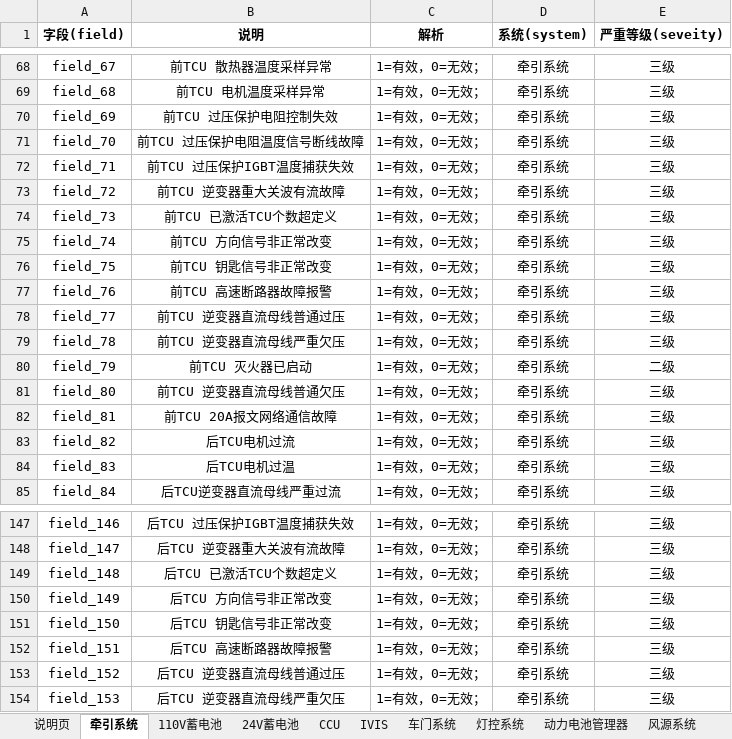
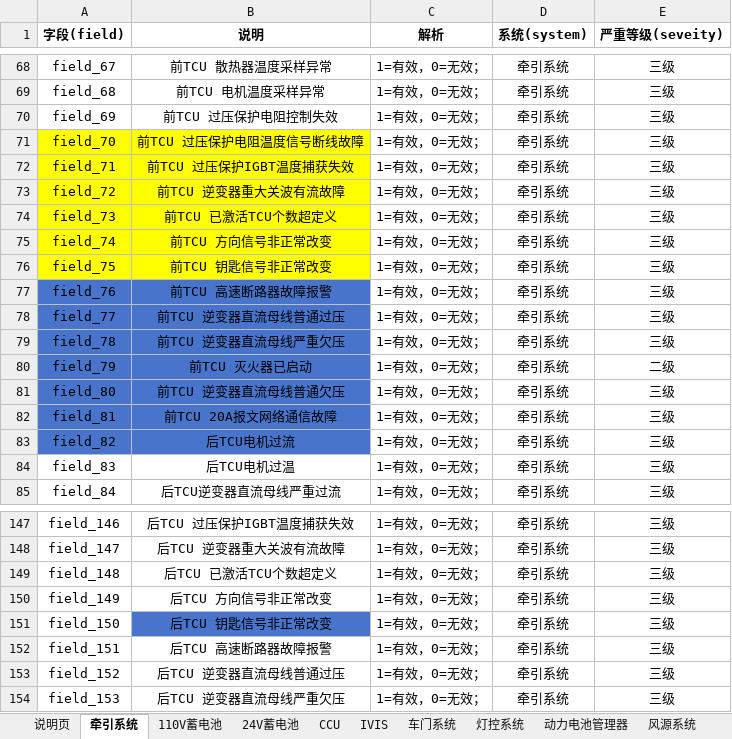
Before and after one commit to nEvErMoReaken/Gogate, an Excel workbook: 巴西sam字段梳理.xlsx, sheet 牵引系统, drawn as a sheet; only a part is shown, gaps mark what is left out; values as stored, in another font and other column widths than the file's, no borders; the diff names each change by its address in the sheet, - before the commit and + after, or states it on an @@ line.

```diff
--- a/巴西sam字段梳理.xlsx (sheet 牵引系统)
+++ b/巴西sam字段梳理.xlsx (sheet 牵引系统)
-A71:B76 fill: none
+A71:B76 fill: #FFFF00
-A77:B83 fill: none
+A77:B83 fill: #4874CB
-B151 fill: none
+B151 fill: #4874CB
```
Also changed, not shown: sheet IVIS, 2 other files.
